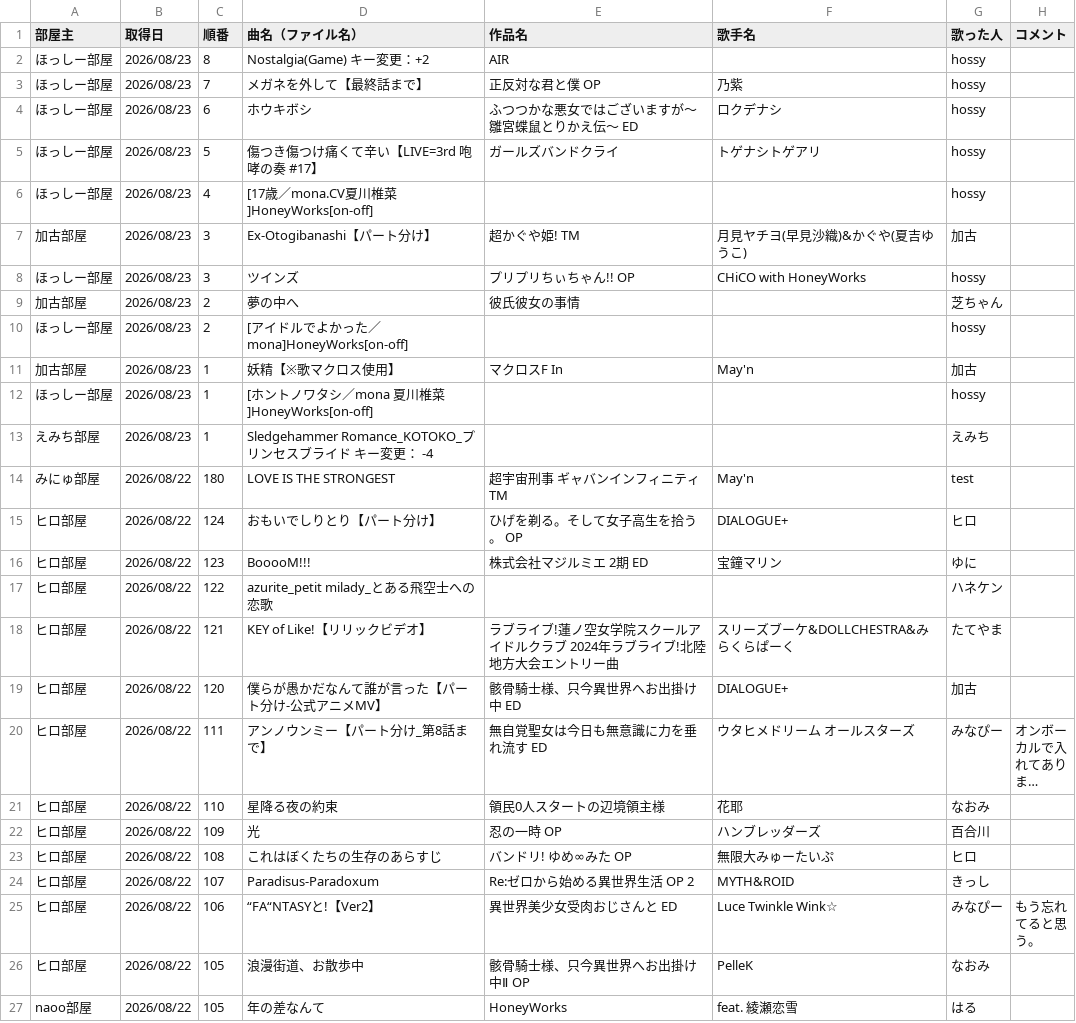
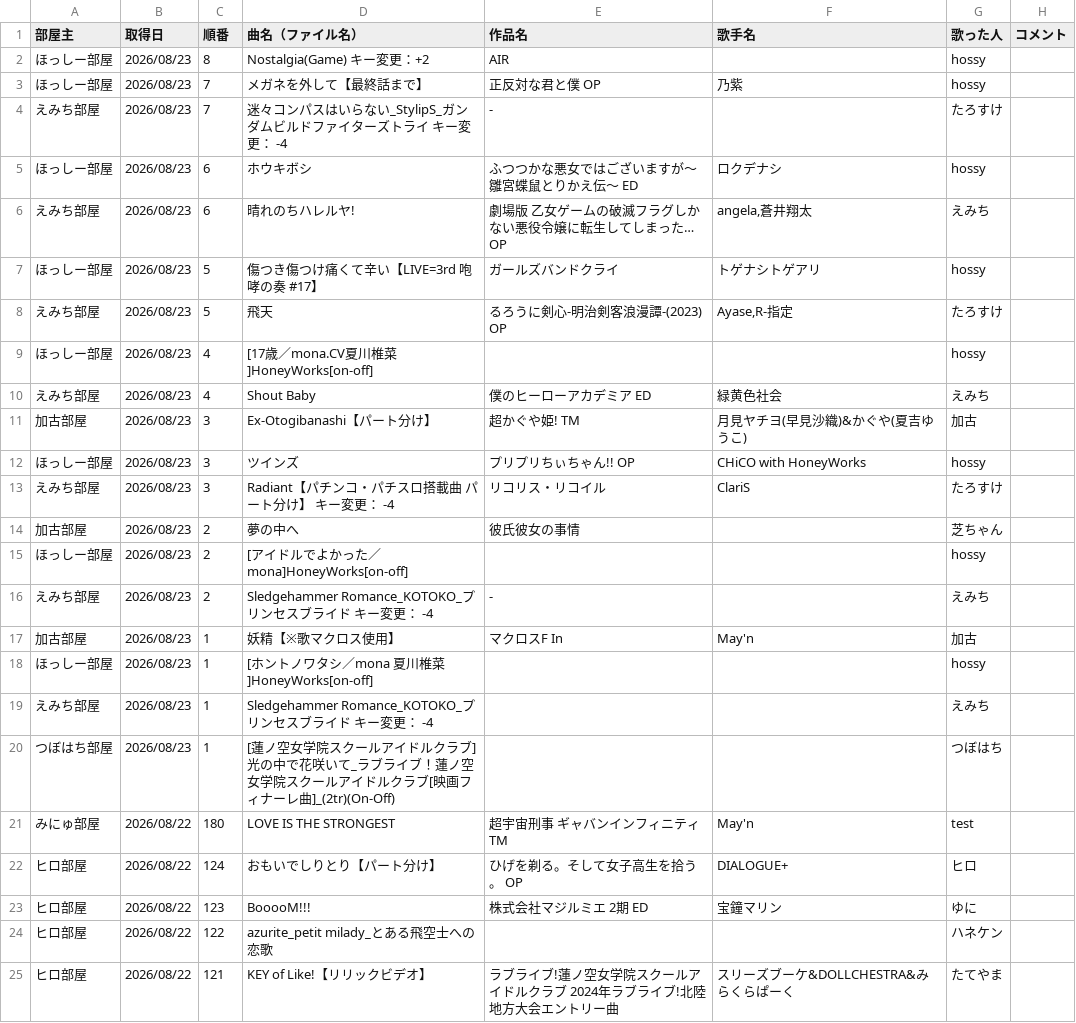
Before and after one commit to hachi515/karaoke_setlist, a CSV file: history_4.csv, drawn as a sheet; only a part is shown; the shorter side is filled out with more unchanged rows; long unchanged cells end in ….

```diff
--- a/history_4.csv
+++ b/history_4.csv
@@ -3,9 +3,15 @@
 ほっしー部屋,2026/08/23,7,メガネを外して【最終話まで】,正反対な君と僕 OP,乃紫,hossy,
+えみち部屋,2026/08/23,7,迷々コンパスはいらない_StylipS_ガンダムビルドファイターズトライ  キー変更： -4,-,,たろすけ,
 ほっしー部屋,2026/08/23,6,ホウキボシ,ふつつかな悪女ではございますが～雛宮蝶鼠とりかえ伝～ ED,ロクデナシ,hossy,
+えみち部屋,2026/08/23,6,晴れのちハレルヤ!,劇場版 乙女ゲームの破滅フラグしかない悪役令嬢に転生してしまった… OP,"angela,蒼井翔太",えみち,
 ほっしー部屋,2026/08/23,5,傷つき傷つけ痛くて辛い【LIVE=3rd 咆哮の奏 #17】,ガールズバンドクライ,トゲナシトゲアリ,hossy,
+えみち部屋,2026/08/23,5,飛天,るろうに剣心-明治剣客浪漫譚-(2023) OP,"Ayase,R-指定",たろすけ,
 ほっしー部屋,2026/08/23,4,[17歳／mona.CV夏川椎菜]HoneyWorks[on-off],,,hossy,
+えみち部屋,2026/08/23,4,Shout Baby,僕のヒーローアカデミア ED,緑黄色社会,えみち,
 加古部屋,2026/08/23,3,Ex-Otogibanashi【パート分け】,超かぐや姫! TM,月見ヤチヨ(早見沙織)&かぐや(夏吉ゆうこ),加古,
 ほっしー部屋,2026/08/23,3,ツインズ,プリプリちぃちゃん!! OP,CHiCO with HoneyWorks,hossy,
+えみち部屋,2026/08/23,3,Radiant【パチンコ・パチスロ搭載曲 パート分け】  キー変更： -4,リコリス・リコイル,ClariS,たろすけ,
 加古部屋,2026/08/23,2,夢の中へ,彼氏彼女の事情,,芝ちゃん,
 ほっしー部屋,2026/08/23,2,[アイドルでよかった／mona]HoneyWorks[on-off],,,hossy,
+えみち部屋,2026/08/23,2,Sledgehammer Romance_KOTOKO_プリンセスブライド  キー変更： -4,-,,えみち,
 加古部屋,2026/08/23,1,妖精【※歌マクロス使用】,マクロスF In,May'n,加古,
@@ -13,2 +19,3 @@
 えみち部屋,2026/08/23,1,Sledgehammer Romance_KOTOKO_プリンセスブライド  キー変更： -4,,,えみち,
+つぼはち部屋,2026/08/23,1,[蓮ノ空女学院スクールアイドルクラブ]光の中で花咲いて_ラブライブ！蓮ノ空女学院スクールアイドルクラブ[映画フィナーレ曲]_(2tr)(On-Off),,,つぼはち,
 みにゅ部屋,2026/08/22,180,LOVE IS THE STRONGEST,超宇宙刑事 ギャバンインフィニティ TM,May'n,test,
```
Also changed, not shown: 3 other files.
